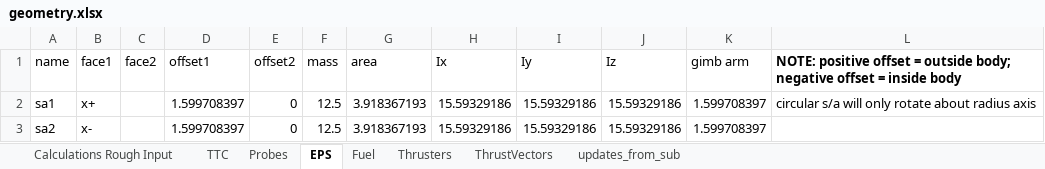
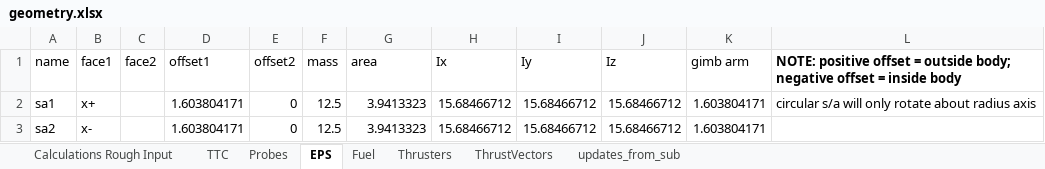
Before and after one commit to LMaiorano/DSE-AOCS-Design, an Excel workbook: data/geometry.xlsx, sheet EPS, drawn as a sheet; values as stored, in another font and other column widths than the file's, no borders; the diff names each change by its address in the sheet, - before the commit and + after, or states it on an @@ line.

```diff
--- a/data/geometry.xlsx (sheet EPS)
+++ b/data/geometry.xlsx (sheet EPS)
-D2:D3 (offset1): 1.599708397
+D2:D3 (offset1): 1.603804171
-G2:G3 (area): 3.918367193
+G2:G3 (area): 3.9413323
-H2:H3 (Ix): 15.59329186
+H2:H3 (Ix): 15.68466712
-I2:I3 (Iy): 15.59329186
+I2:I3 (Iy): 15.68466712
-J2:J3 (Iz): 15.59329186
+J2:J3 (Iz): 15.68466712
-K2:K3 (gimb arm): 1.599708397
+K2:K3 (gimb arm): 1.603804171
```
Also changed, not shown: sheet Calculations Rough Input, sheet updates_from_sub, data/desgn_params.xlsx.
